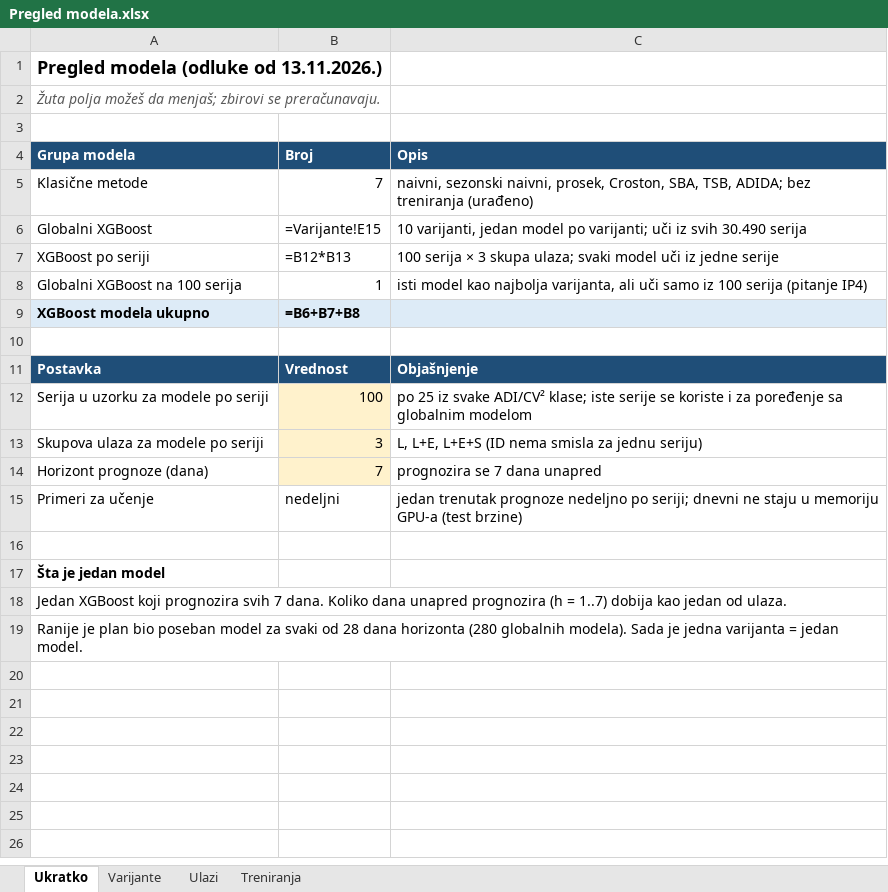
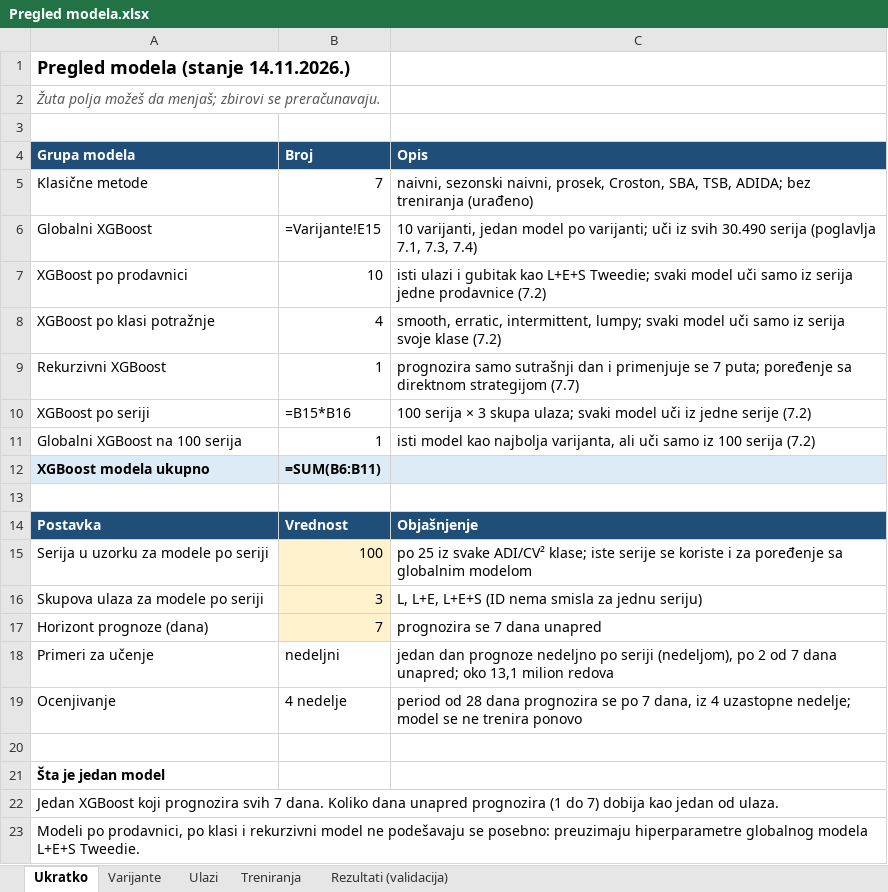
Before and after one commit to jovanailin/masterthesis, an Excel workbook: Pregled modela.xlsx, sheet Ukratko, drawn as a sheet; values as stored, in another font and other column widths than the file's, no borders; formulas without a stored value are shown as written; addresses are those after the commit; the diff names each change by its address in the sheet, - before the commit and + after, or states it on an @@ line.

```diff
--- a/Pregled modela.xlsx (sheet Ukratko)
+++ b/Pregled modela.xlsx (sheet Ukratko)
+sheet tab: Rezultati (validacija)
-A1 (Grupa modela): Pregled modela (odluke od 13.11.2026.)
+A1 (Grupa modela): Pregled modela (stanje 14.11.2026.)
-C6 (Opis): …30.490 serija
+C6 (Opis): …30.490 serija (poglavlja 7.1, 7.3, 7.4)
+row 7: XGBoost po prodavnici | 10 | isti ulazi i gubitak kao L+E+S Tweedie; svaki model uči samo iz serija jedne prodavnice (7.2)
+row 8: XGBoost po klasi potražnje | 4 | smooth, erratic, intermittent, lumpy; svaki model uči samo iz serija svoje klase (7.2)
+row 9: Rekurzivni XGBoost | 1 | prognozira samo sutrašnji dan i primenjuje se 7 puta; poređenje sa direktnom strategijom (7.7)
-B10 (Broj): =B12*B13
+B10 (Broj): =B15*B16
-C10 (Opis): …jedne serije
+C10 (Opis): …jedne serije (7.2)
-C11 (Opis): …100 serija (pitanje IP4)
+C11 (Opis): …100 serija (7.2)
-B12 (Broj): =B6+B7+B8
+B12 (Broj): =SUM(B6:B11)
-C18 (Opis): jedan trenutak prognoze nedeljno po seriji; dnevni ne staju u memoriju GPU-a (test brzine)
+C18 (Opis): jedan dan prognoze nedeljno po seriji (nedeljom), po 2 od 7 dana unapred; oko 13,1 milion redova
+row 19: Ocenjivanje | 4 nedelje | period od 28 dana prognozira se po 7 dana, iz 4 uzastopne nedelje; model se ne trenira ponovo
-A22 (Grupa modela): …unapred prognozira (h = 1..7) dobija kao…
+A22 (Grupa modela): …unapred prognozira (1 do 7) dobija kao…
-A23 (Grupa modela): Ranije je plan bio poseban model za svaki od 28 dana horizonta (280 globalnih modela). Sada je jedna varijanta = jedan model.
+A23 (Grupa modela): Modeli po prodavnici, po klasi i rekurzivni model ne podešavaju se posebno: preuzimaju hiperparametre globalnog modela L+E+S Tweedie.
```
Also changed, not shown: 11 other files.
